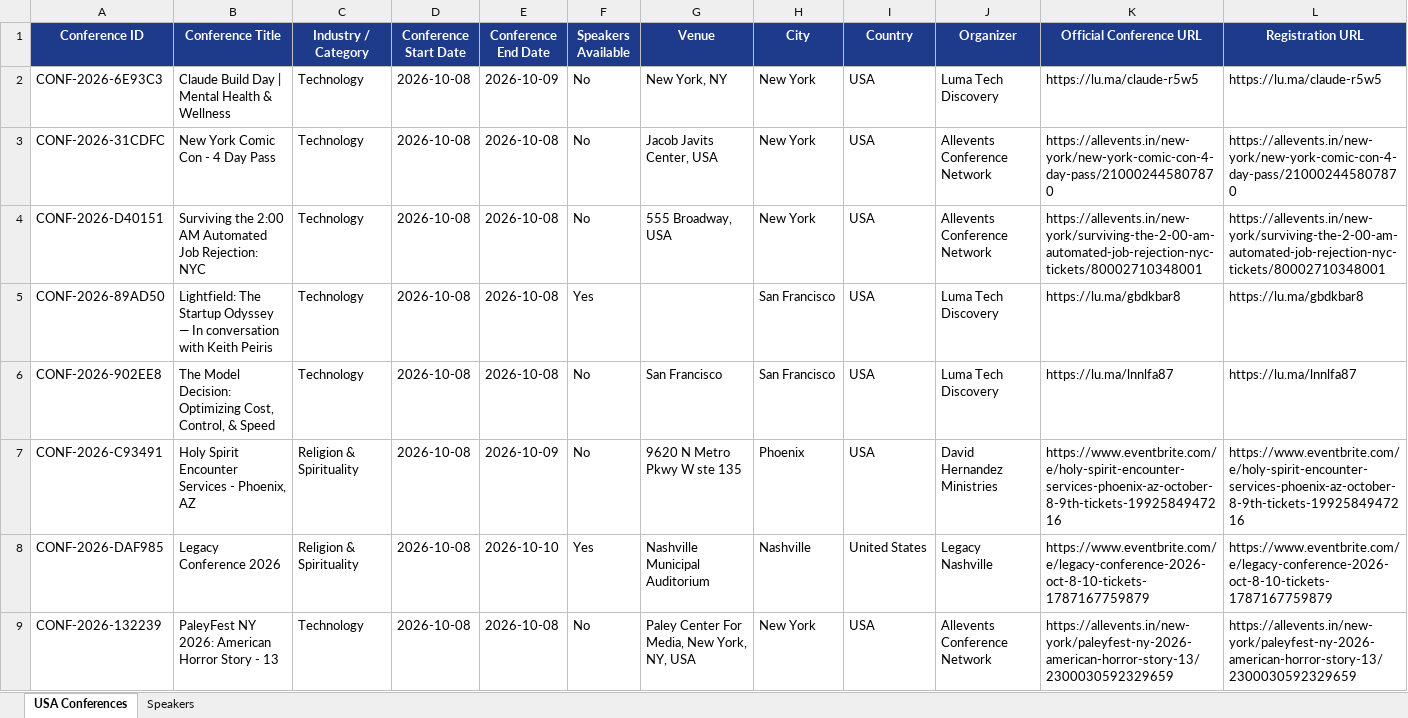
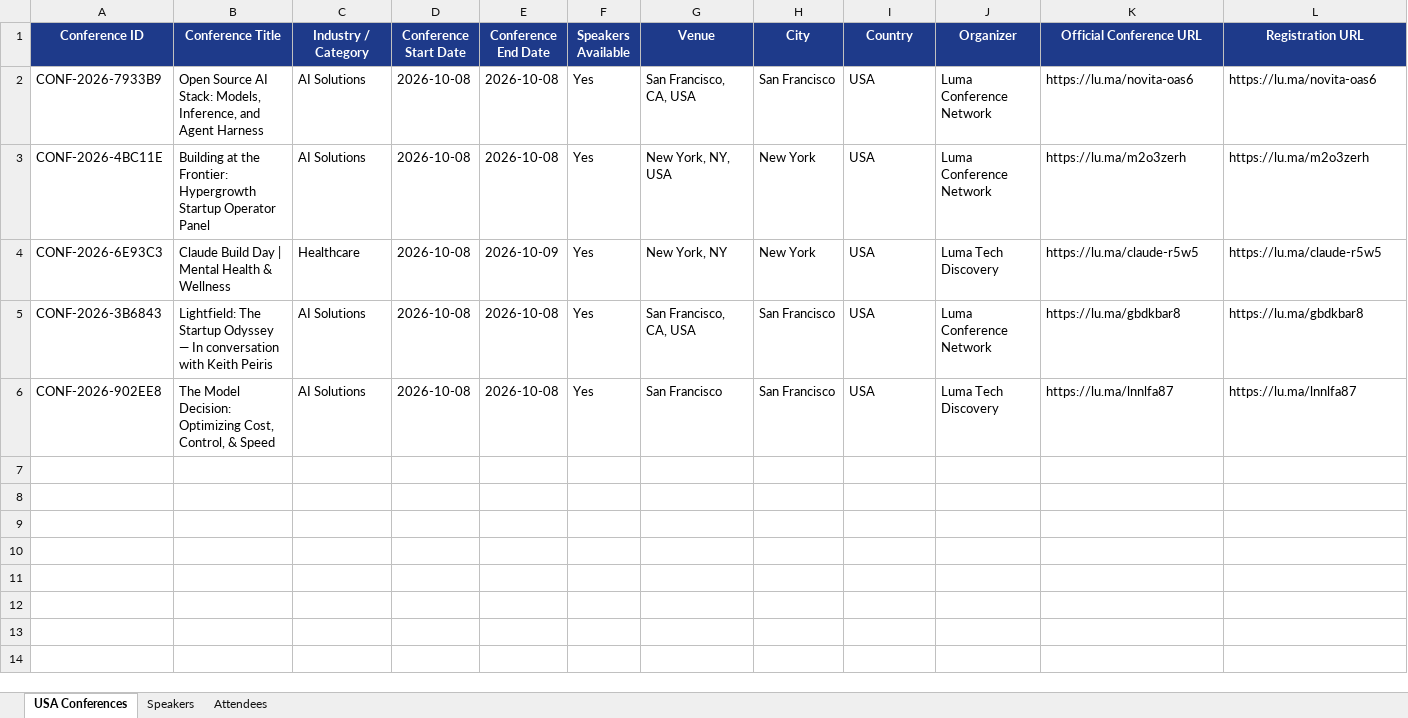
Before and after one commit to Jeeva-6305/conference-agent-adople, an Excel workbook: data/excel/usa_conferences_published.xlsx, sheet USA Conferences, drawn as a sheet; only a part is shown; values as stored, in another font and other column widths than the file's, no borders; removed rows and columns are numbered as before the commit, all else as after; rows hold the shown columns only; the diff names each change by its address in the sheet, - before the commit and + after, or states it on an @@ line.

Commit message:
adding a categories in the sources

```diff
--- a/data/excel/usa_conferences_published.xlsx (sheet USA Conferences)
+++ b/data/excel/usa_conferences_published.xlsx (sheet USA Conferences)
+sheet tab: Attendees
+row 2: CONF-2026-7933B9 | Open Source AI Stack: Models, Inference, and Agent Harness | AI Solutions | 2026-10-08 | 2026-10-08 | Yes | San Francisco, CA, USA | San Francisco | USA | Luma Conference Network | https://lu.ma/novita-oas6 | https://lu.ma/novita-oas6
+row 3: CONF-2026-4BC11E | Building at the Frontier: Hypergrowth Startup Operator Panel | AI Solutions | 2026-10-08 | 2026-10-08 | Yes | New York, NY, USA | New York | USA | Luma Conference Network | https://lu.ma/m2o3zerh | https://lu.ma/m2o3zerh
-C4 (Industry / Category): Technology
+C4 (Industry / Category): Healthcare
-F4 (Speakers Available): No
+F4 (Speakers Available): Yes
-row 3: CONF-2026-31CDFC | New York Comic Con - 4 Day Pass | Technology | 2026-10-08 | 2026-10-08 | No | Jacob Javits Center, USA | New York | USA | Allevents Conference Network | https://allevents.in/new-york/new-york-comic-con-4-day-pass/210002445807870 | https://allevents.in/new-york/new-york-comic-con-4-day-pass/210002445807870
-row 4: CONF-2026-D40151 | Surviving the 2:00 AM Automated Job Rejection: NYC | Technology | 2026-10-08 | 2026-10-08 | No | 555 Broadway, USA | New York | USA | Allevents Conference Network | https://allevents.in/new-york/surviving-the-2-00-am-automated-job-rejection-nyc-tickets/80002710348001 | https://allevents.in/new-york/surviving-the-2-00-am-automated-job-rejection-nyc-tickets/80002710348001
-A5 (Conference ID): CONF-2026-89AD50
+A5 (Conference ID): CONF-2026-3B6843
-C5:C6 (Industry / Category): Technology
+C5:C6 (Industry / Category): AI Solutions
-G5 (Venue): (empty)
+G5 (Venue): San Francisco, CA, USA
-J5 (Organizer): Luma Tech Discovery
+J5 (Organizer): Luma Conference Network
-F6 (Speakers Available): No
+F6 (Speakers Available): Yes
-row 7: CONF-2026-C93491 | Holy Spirit Encounter Services - Phoenix, AZ | Religion & Spirituality | 2026-10-08 | 2026-10-09 | No | 9620 N Metro Pkwy W ste 135 | Phoenix | USA | David Hernandez Ministries | https://www.eventbrite.com/e/holy-spirit-encounter-services-phoenix-az-october-8-9th-tickets-1992584947216 | https://www.eventbrite.com/e/holy-spirit-encounter-services-phoenix-az-october-8-9th-tickets-1992584947216
-row 8: CONF-2026-DAF985 | Legacy Conference 2026 | Religion & Spirituality | 2026-10-08 | 2026-10-10 | Yes | Nashville Municipal Auditorium | Nashville | United States | Legacy Nashville | https://www.eventbrite.com/e/legacy-conference-2026-oct-8-10-tickets-1787167759879 | https://www.eventbrite.com/e/legacy-conference-2026-oct-8-10-tickets-1787167759879
-row 9: CONF-2026-132239 | PaleyFest NY 2026: American Horror Story - 13 | Technology | 2026-10-08 | 2026-10-08 | No | Paley Center For Media, New York, NY, USA | New York | USA | Allevents Conference Network | https://allevents.in/new-york/paleyfest-ny-2026-american-horror-story-13/2300030592329659 | https://allevents.in/new-york/paleyfest-ny-2026-american-horror-story-13/2300030592329659
```
Also changed, not shown: sheet Speakers, 8 other files.
